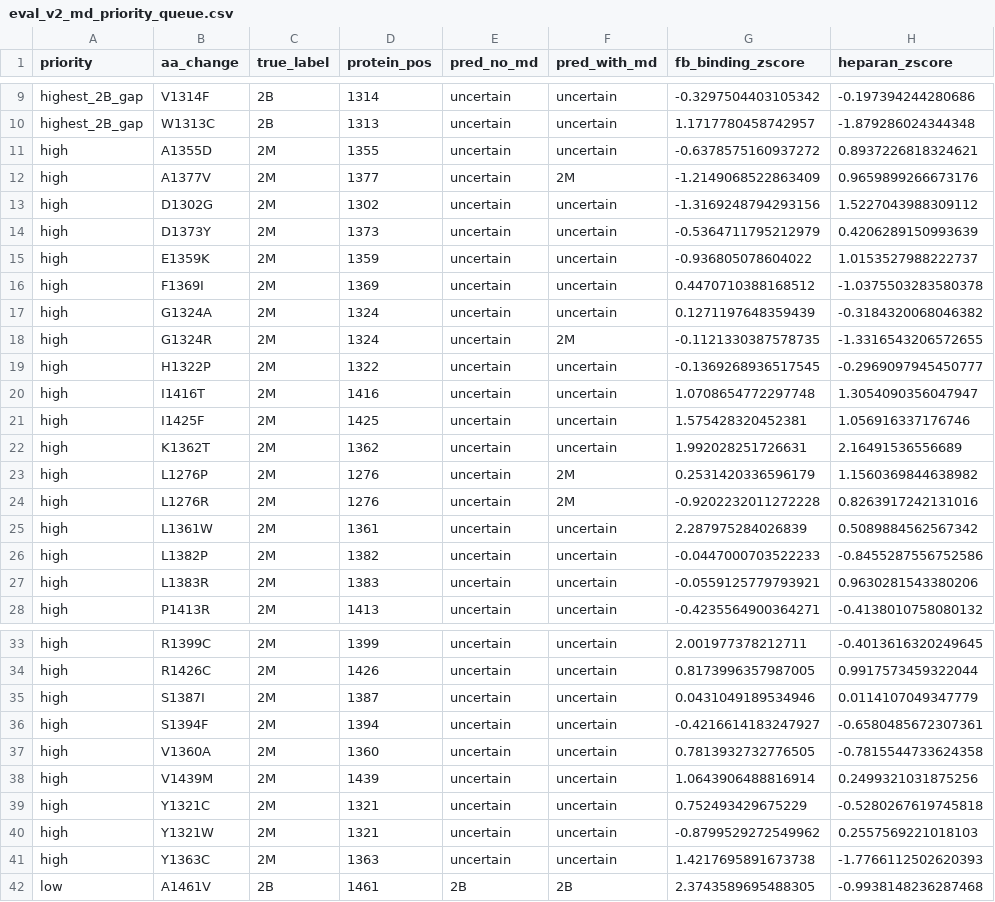
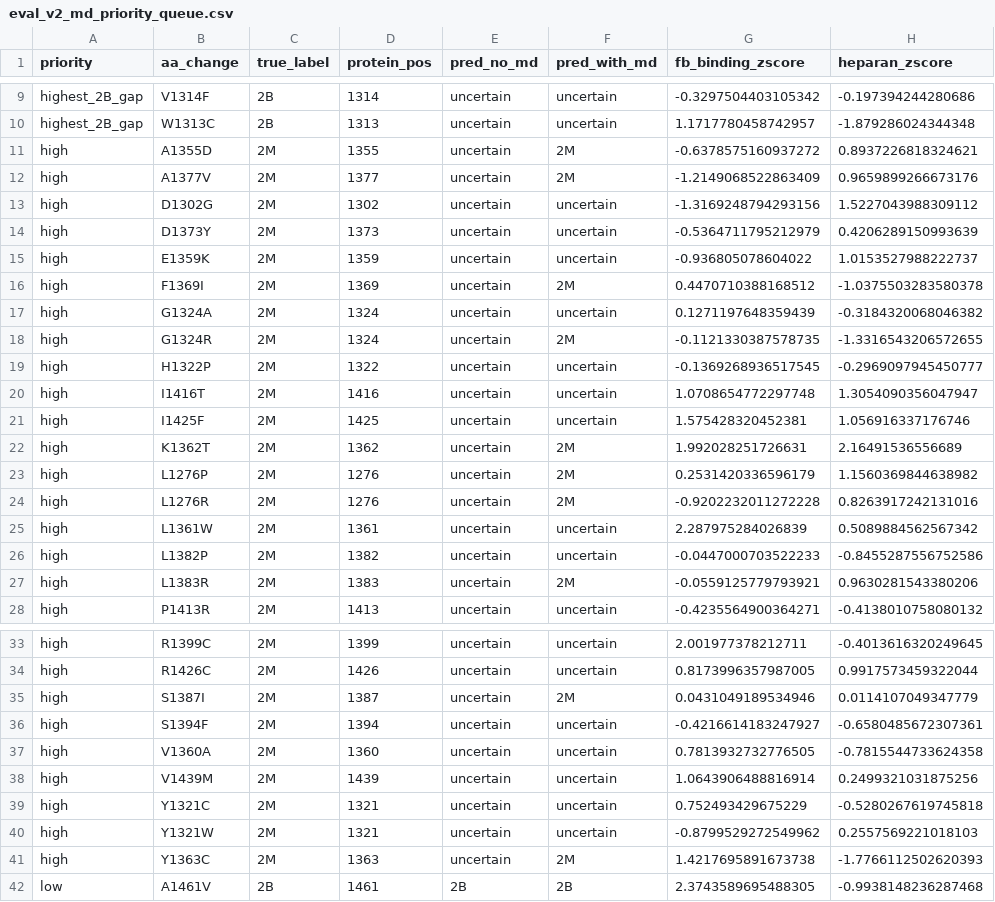
Before and after one commit to LukaDD7/VWF-ETHos, a CSV file: output/type2m_lof_md_fast_validation_2026-06-29/eval_with_fast_md/eval_v2_md_priority_queue.csv, drawn as a sheet; only a part is shown, gaps mark what is left out; the diff names each change by its address in the sheet, - before the commit and + after, or states it on an @@ line.

```diff
--- a/output/type2m_lof_md_fast_validation_2026-06-29/eval_with_fast_md/eval_v2_md_priority_queue.csv
+++ b/output/type2m_lof_md_fast_validation_2026-06-29/eval_with_fast_md/eval_v2_md_priority_queue.csv
-F11 (pred_with_md): uncertain
+F11 (pred_with_md): 2M
-F16 (pred_with_md): uncertain
+F16 (pred_with_md): 2M
-F22 (pred_with_md): uncertain
+F22 (pred_with_md): 2M
-F27 (pred_with_md): uncertain
+F27 (pred_with_md): 2M
-F35 (pred_with_md): uncertain
+F35 (pred_with_md): 2M
-F41 (pred_with_md): uncertain
+F41 (pred_with_md): 2M
```
Also changed, not shown: output/type2m_lof_md_fast_validation_2026-06-29/a1_gpiba_qc_status_for_review.csv, output/type2m_lof_md_fast_validation_2026-06-29/combined_face_md_features.csv, 13 other files.
